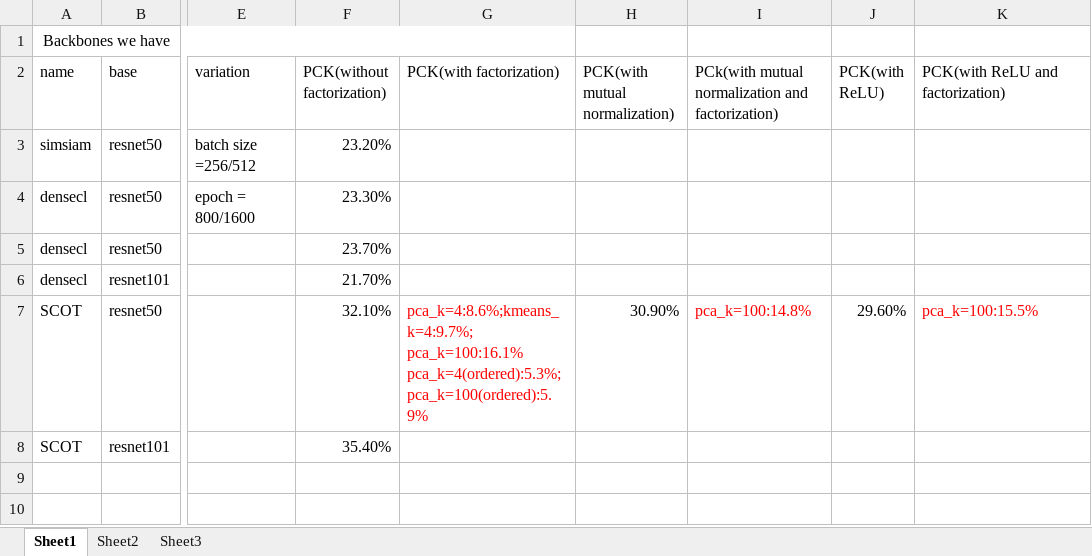
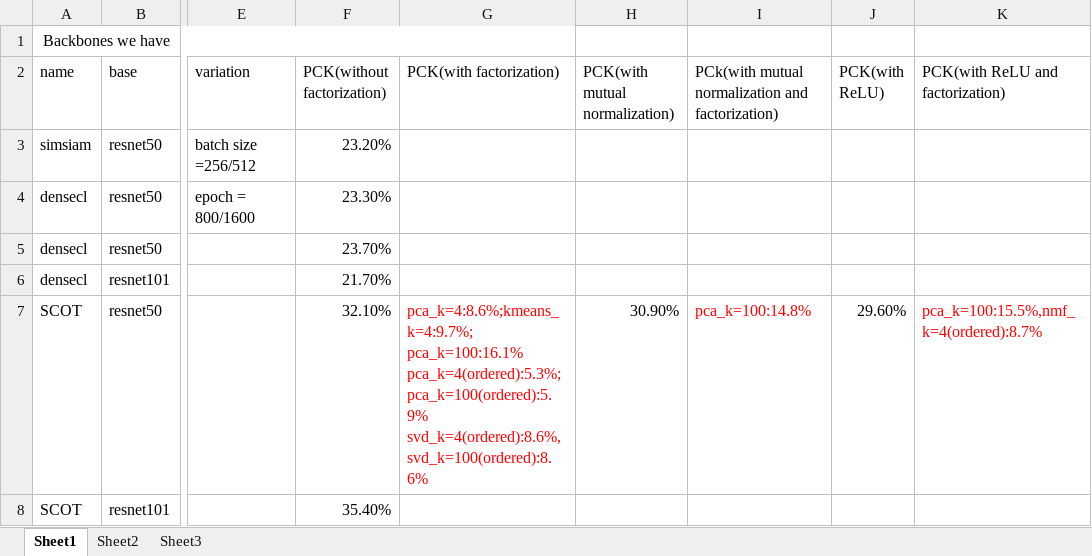
Before and after one commit to The-Hobbit-G/CS-498-SCOT, an Excel workbook: records.xlsx, sheet Sheet1, drawn as a sheet; only a part is shown, gaps mark what is left out; values as stored, in another font and other column widths than the file's, no borders; the diff names each change by its address in the sheet, - before the commit and + after, or states it on an @@ line.

```diff
--- a/records.xlsx (sheet Sheet1)
+++ b/records.xlsx (sheet Sheet1)
-G7 (PCK(with factorization)): …pca_k=100:16.1% pca_k=4(ordered):5.3%;pca_k=100(ordered):5.9%
+G7 (PCK(with factorization)): …pca_k=100:16.1% pca_k=4(ordered):5.3%;pca_k=100(ordered):5.9% svd_k=4(ordered):8.6%,svd_k=100(ordered):8.6%
-K7 (PCK(with ReLU and factorization)): pca_k=100:15.5%
+K7 (PCK(with ReLU and factorization)): pca_k=100:15.5%,nmf_k=4(ordered):8.7%
```
Also changed, not shown: 16 other files.
